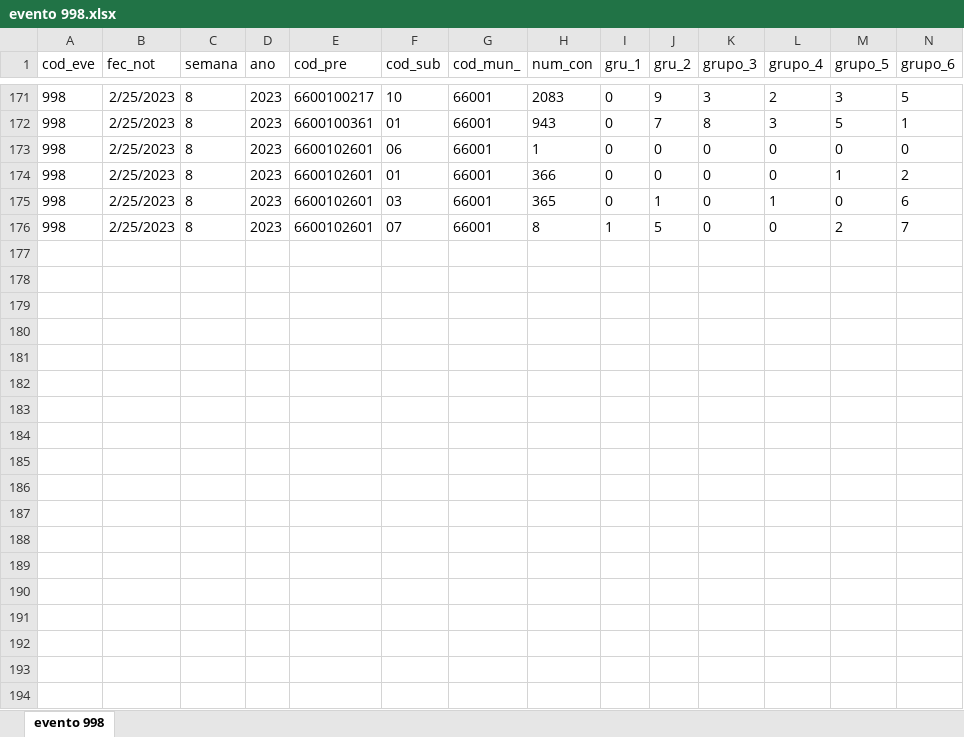
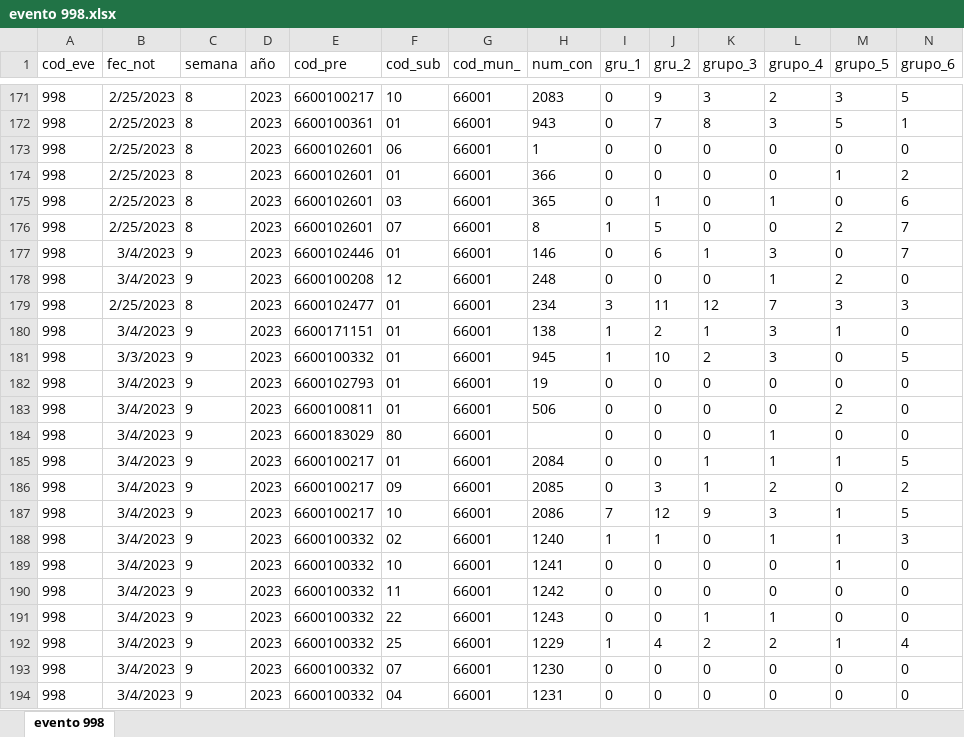
Before and after one commit to sivigilaper/Boletin_epi, an Excel workbook: Boletin_ Epi_Pereira/Datos/evento 998.xlsx, sheet evento 998, drawn as a sheet; only a part is shown, gaps mark what is left out; values as stored, in another font and other column widths than the file's, no borders; rows hold the shown columns only; the diff covers the shown part only; the diff names each change by its address in the sheet, - before the commit and + after, or states it on an @@ line.

```diff
--- a/Boletin_ Epi_Pereira/Datos/evento 998.xlsx (sheet evento 998)
+++ b/Boletin_ Epi_Pereira/Datos/evento 998.xlsx (sheet evento 998)
-D1: ano
+D1: año
+row 177: 998 | 3/4/2023 | 9 | 2023 | 6600102446 | 01 | 66001 | 146 | 0 | 6 | 1 | 3 | 0 | 7
+row 178: 998 | 3/4/2023 | 9 | 2023 | 6600100208 | 12 | 66001 | 248 | 0 | 0 | 0 | 1 | 2 | 0
+row 179: 998 | 2/25/2023 | 8 | 2023 | 6600102477 | 01 | 66001 | 234 | 3 | 11 | 12 | 7 | 3 | 3
+row 180: 998 | 3/4/2023 | 9 | 2023 | 6600171151 | 01 | 66001 | 138 | 1 | 2 | 1 | 3 | 1 | 0
+row 181: 998 | 3/3/2023 | 9 | 2023 | 6600100332 | 01 | 66001 | 945 | 1 | 10 | 2 | 3 | 0 | 5
+row 182: 998 | 3/4/2023 | 9 | 2023 | 6600102793 | 01 | 66001 | 19 | 0 | 0 | 0 | 0 | 0 | 0
+row 183: 998 | 3/4/2023 | 9 | 2023 | 6600100811 | 01 | 66001 | 506 | 0 | 0 | 0 | 0 | 2 | 0
+row 184: 998 | 3/4/2023 | 9 | 2023 | 6600183029 | 80 | 66001 |  | 0 | 0 | 0 | 1 | 0 | 0
+row 185: 998 | 3/4/2023 | 9 | 2023 | 6600100217 | 01 | 66001 | 2084 | 0 | 0 | 1 | 1 | 1 | 5
+row 186: 998 | 3/4/2023 | 9 | 2023 | 6600100217 | 09 | 66001 | 2085 | 0 | 3 | 1 | 2 | 0 | 2
+row 187: 998 | 3/4/2023 | 9 | 2023 | 6600100217 | 10 | 66001 | 2086 | 7 | 12 | 9 | 3 | 1 | 5
+row 188: 998 | 3/4/2023 | 9 | 2023 | 6600100332 | 02 | 66001 | 1240 | 1 | 1 | 0 | 1 | 1 | 3
+row 189: 998 | 3/4/2023 | 9 | 2023 | 6600100332 | 10 | 66001 | 1241 | 0 | 0 | 0 | 0 | 1 | 0
+row 190: 998 | 3/4/2023 | 9 | 2023 | 6600100332 | 11 | 66001 | 1242 | 0 | 0 | 0 | 0 | 0 | 0
+row 191: 998 | 3/4/2023 | 9 | 2023 | 6600100332 | 22 | 66001 | 1243 | 0 | 0 | 1 | 1 | 0 | 0
+row 192: 998 | 3/4/2023 | 9 | 2023 | 6600100332 | 25 | 66001 | 1229 | 1 | 4 | 2 | 2 | 1 | 4
+row 193: 998 | 3/4/2023 | 9 | 2023 | 6600100332 | 07 | 66001 | 1230 | 0 | 0 | 0 | 0 | 0 | 0
+row 194: 998 | 3/4/2023 | 9 | 2023 | 6600100332 | 04 | 66001 | 1231 | 0 | 0 | 0 | 0 | 0 | 0
```
Also changed, not shown: 7 added rows and 15 edited cells elsewhere in this sheet, Boletin_ Epi_Pereira/Datos/evento 831 datos basicos.xlsx, Boletin_ Epi_Pereira/Datos/evento 995.xlsx.
